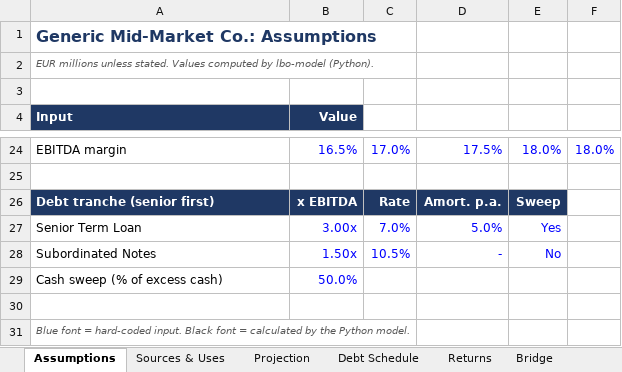
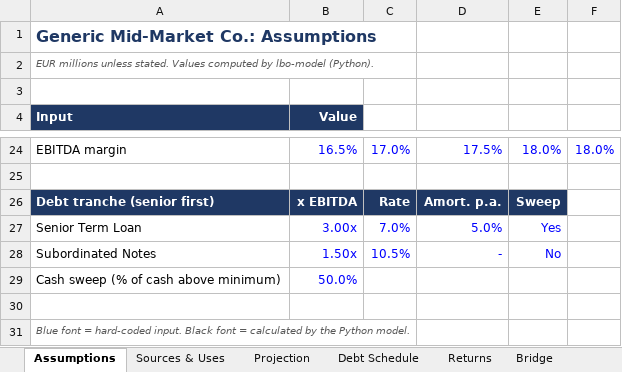
Before and after one commit to robinrhs/lbo-model, an Excel workbook: docs/example_output.xlsx, sheet Assumptions, drawn as a sheet; only a part is shown, gaps mark what is left out; values as stored, in another font and other column widths than the file's, no borders; the diff names each change by its address in the sheet, - before the commit and + after, or states it on an @@ line.

```diff
--- a/docs/example_output.xlsx (sheet Assumptions)
+++ b/docs/example_output.xlsx (sheet Assumptions)
-A29 (Input): Cash sweep (% of excess cash)
+A29 (Input): Cash sweep (% of cash above minimum)
```
Also changed, not shown: sheet Returns, sheet Bridge, 1 other file.
